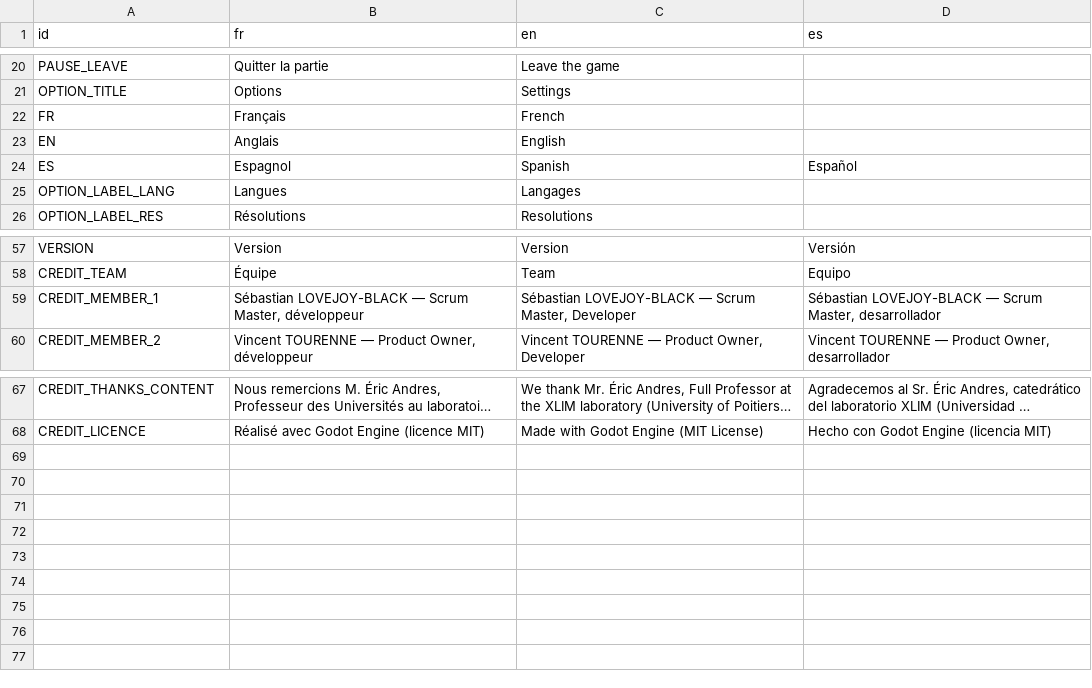
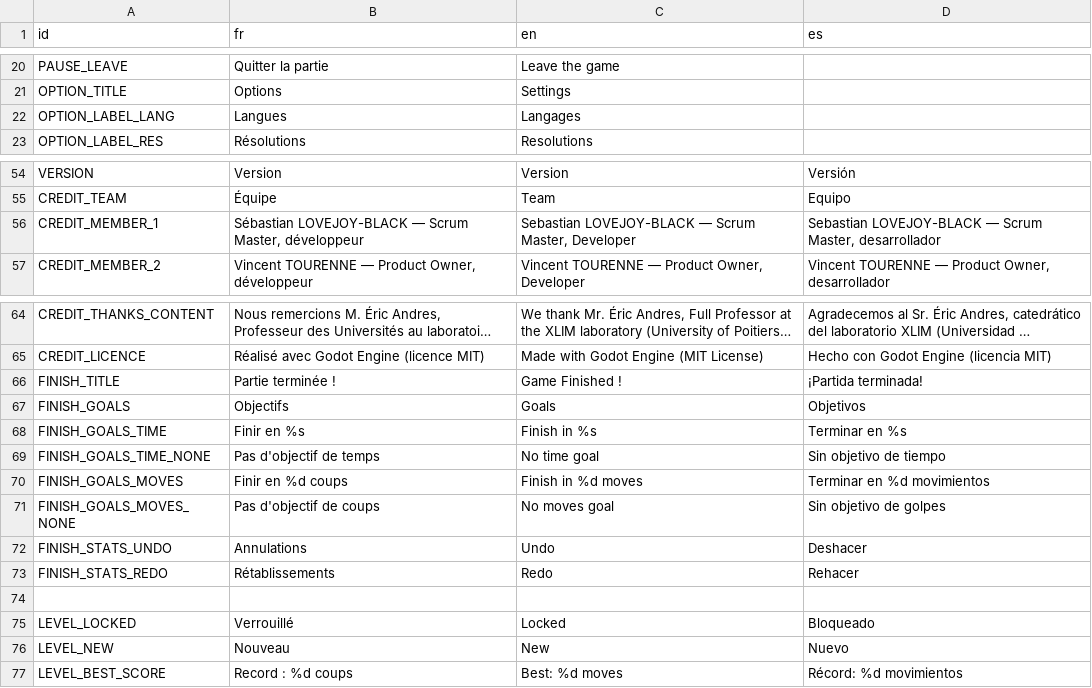
Before and after one commit to Turnute/PolyFold, a CSV file: polyfold/localization/translations.csv, drawn as a sheet; only a part is shown, gaps mark what is left out; long unchanged cells end in …; removed rows and columns are numbered as before the commit, all else as after; the diff names each change by its address in the sheet, - before the commit and + after, or states it on an @@ line.

```diff
--- a/polyfold/localization/translations.csv
+++ b/polyfold/localization/translations.csv
-row 22: FR | Français | French
-row 23: EN | Anglais | English
-row 24: ES | Espagnol | Spanish | Español
-C56 (en): Sébastian LOVEJOY-BLACK —…
+C56 (en): Sebastian LOVEJOY-BLACK —…
-D56 (es): Sébastian LOVEJOY-BLACK —…
+D56 (es): Sebastian LOVEJOY-BLACK —…
+row 66: FINISH_TITLE | Partie terminée ! | Game Finished ! | ¡Partida terminada!
+row 67: FINISH_GOALS | Objectifs | Goals | Objetivos
+row 68: FINISH_GOALS_TIME | Finir en %s | Finish in %s | Terminar en %s
+row 69: FINISH_GOALS_TIME_NONE | Pas d'objectif de temps | No time goal | Sin objetivo de tiempo
+row 70: FINISH_GOALS_MOVES | Finir en %d coups | Finish in %d moves | Terminar en %d movimientos
+row 71: FINISH_GOALS_MOVES_NONE | Pas d'objectif de coups | No moves goal | Sin objetivo de golpes
+row 72: FINISH_STATS_UNDO | Annulations | Undo | Deshacer
+row 73: FINISH_STATS_REDO | Rétablissements | Redo | Rehacer
+row 74: (empty)
+row 75: LEVEL_LOCKED | Verrouillé | Locked | Bloqueado
+row 76: LEVEL_NEW | Nouveau | New | Nuevo
+row 77: LEVEL_BEST_SCORE | Record : %d coups | Best: %d moves | Récord: %d movimientos
```
Also changed, not shown: 7 other files.
